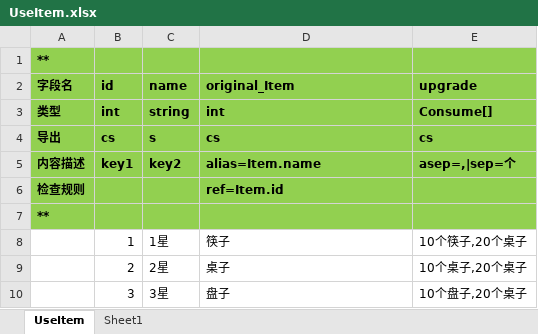
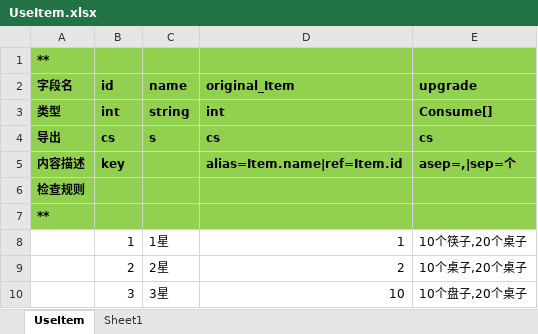
Before and after one commit to FengSiyuan92/FWK, an Excel workbook: BuildTool/Config/UseItem.xlsx, sheet UseItem, drawn as a sheet; values as stored, in another font and other column widths than the file's, no borders; the diff names each change by its address in the sheet, - before the commit and + after, or states it on an @@ line.

```diff
--- a/BuildTool/Config/UseItem.xlsx (sheet UseItem)
+++ b/BuildTool/Config/UseItem.xlsx (sheet UseItem)
-B5 (id): key1
+B5 (id): key
-C5 (name): key2
+C5 (name): (empty)
-D5 (original_Item): alias=Item.name
+D5 (original_Item): alias=Item.name|ref=Item.id
-D6 (original_Item): ref=Item.id
+D6 (original_Item): (empty)
-D8 (original_Item): 筷子
+D8 (original_Item): 1
-D9 (original_Item): 桌子
+D9 (original_Item): 2
-D10 (original_Item): 盘子
+D10 (original_Item): 10
```
Also changed, not shown: BuildTool/Config/Item(1-100).xlsx, BuildTool/Config/Item(1000-2000).xlsx, 24 other files.
